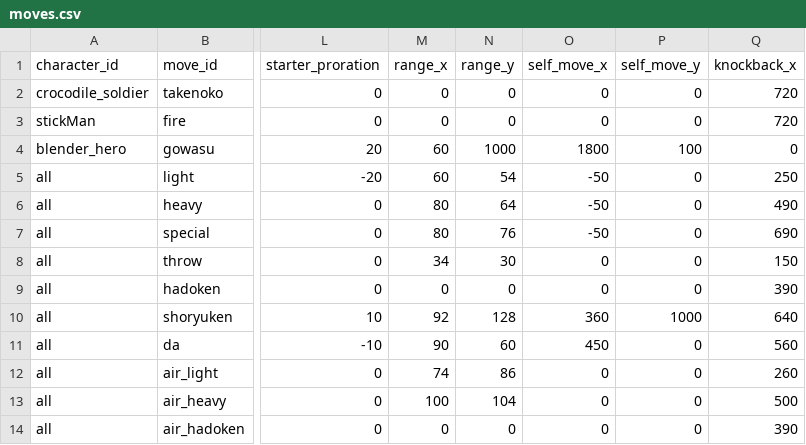
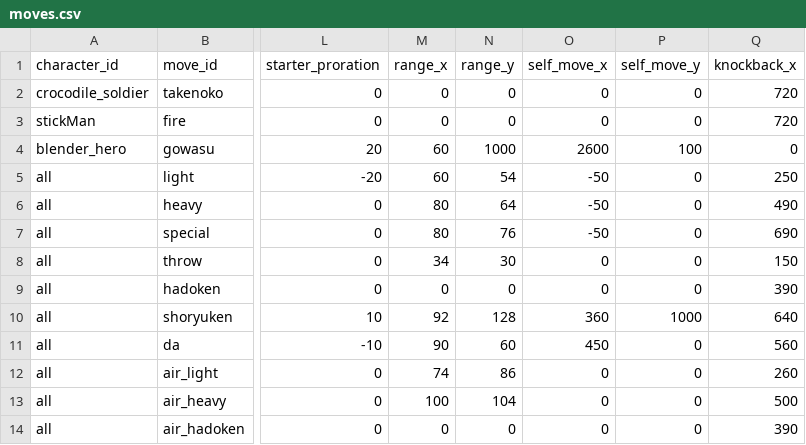
Before and after one commit to Takepath/FightingGame2D, a CSV file: FightingGame2D/public/data/moves.csv, drawn as a sheet; only a part is shown, gaps mark what is left out; the diff names each change by its address in the sheet, - before the commit and + after, or states it on an @@ line.

Commit message:
fix: gowasuの突進距離増加

```diff
--- a/FightingGame2D/public/data/moves.csv
+++ b/FightingGame2D/public/data/moves.csv
-O4 (self_move_x): 1800
+O4 (self_move_x): 2600
```
